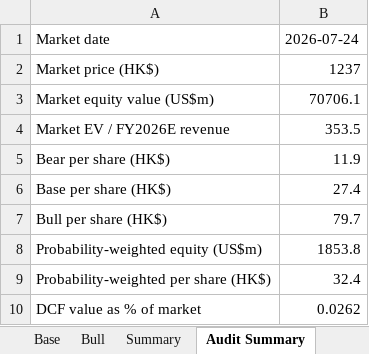
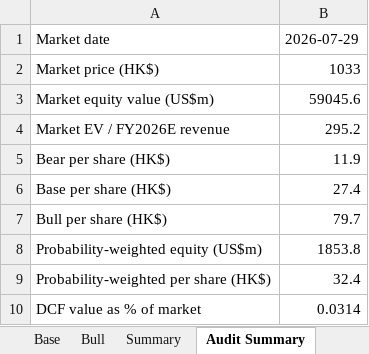
Before and after one commit to ericxuzhesheng/Zhipu-AI-Valuation, an Excel workbook: model/valuation_model.xlsx, sheet Audit Summary, drawn as a sheet; values as stored, in another font and other column widths than the file's, no borders; the diff names each change by its address in the sheet, - before the commit and + after, or states it on an @@ line.

Commit message:
chore: monthly data refresh 2026-07-30

```diff
--- a/model/valuation_model.xlsx (sheet Audit Summary)
+++ b/model/valuation_model.xlsx (sheet Audit Summary)
-B1: 2026-07-24
+B1: 2026-07-29
-B2: 1237
+B2: 1033
-B3: 70706.1
+B3: 59045.6
-B4: 353.5
+B4: 295.2
-B10: 0.0262
+B10: 0.0314
```
Also changed, not shown: sheet Assumptions, 16 other files.
